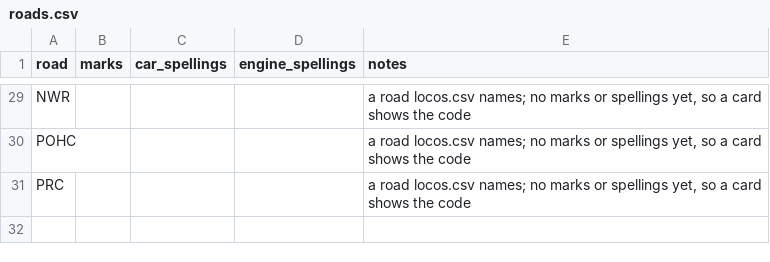
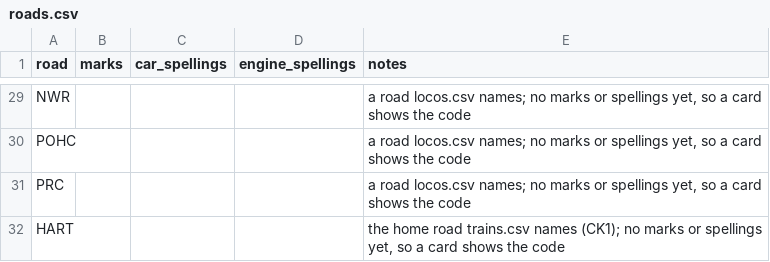
Before and after one commit to lnevo/hart, a CSV file: ops/hart-ops/data/roads.csv, drawn as a sheet; only a part is shown, gaps mark what is left out.

```diff
--- a/ops/hart-ops/data/roads.csv
+++ b/ops/hart-ops/data/roads.csv
@@ -31 +31,2 @@ POHC,,,,"a road locos.csv names; no marks or spellings yet, so a card shows the
 PRC,,,,"a road locos.csv names; no marks or spellings yet, so a card shows the code"
+HART,,,,"the home road trains.csv names (CK1); no marks or spellings yet, so a card shows the code"
```
Also changed, not shown: ops/hart-ops/data/roads.columns.csv, ops/hart-ops/data/trains.columns.csv, 4 other files.
